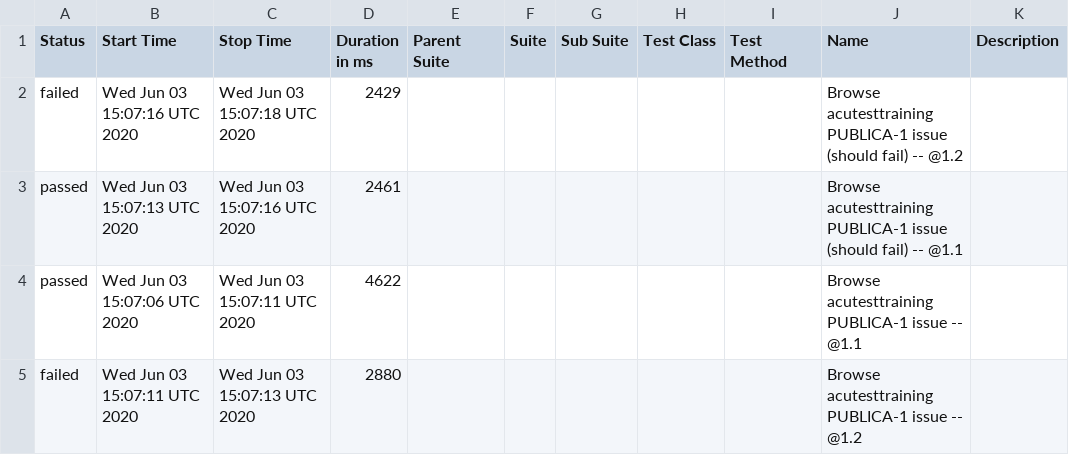
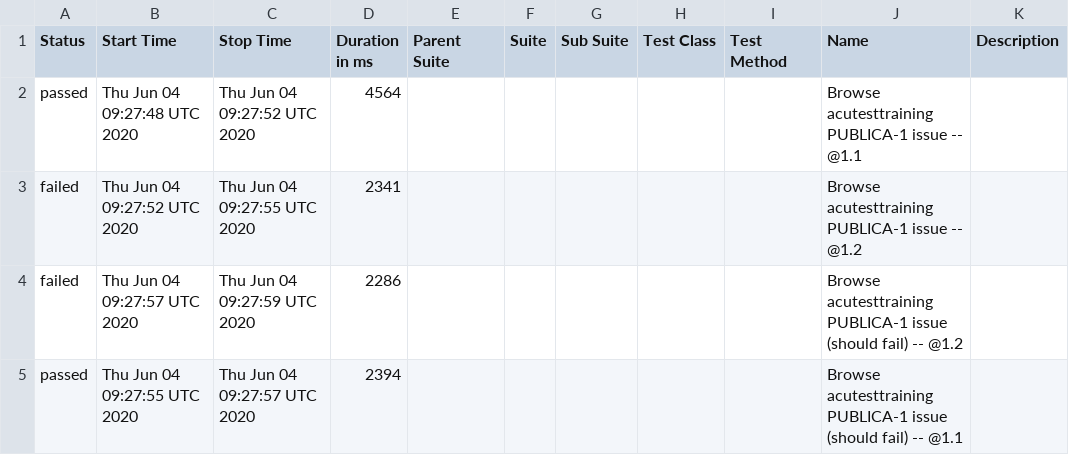
Before and after one commit to allurereport/allurereport, a CSV file: data/suites.csv, drawn as a sheet.

```diff
--- a/data/suites.csv
+++ b/data/suites.csv
@@ -1,5 +1,5 @@
 "Status","Start Time","Stop Time","Duration in ms","Parent Suite","Suite","Sub Suite","Test Class","Test Method","Name","Description"
-"failed","Wed Jun 03 15:07:16 UTC 2020","Wed Jun 03 15:07:18 UTC 2020","2429","","","","","","Browse acutesttraining PUBLICA‌-1 issue (should fail) -- @1.2 ",""
-"passed","Wed Jun 03 15:07:13 UTC 2020","Wed Jun 03 15:07:16 UTC 2020","2461","","","","","","Browse acutesttraining PUBLICA‌-1 issue (should fail) -- @1.1 ",""
-"passed","Wed Jun 03 15:07:06 UTC 2020","Wed Jun 03 15:07:11 UTC 2020","4622","","","","","","Browse acutesttraining PUBLICA‌-1 issue -- @1.1 ",""
-"failed","Wed Jun 03 15:07:11 UTC 2020","Wed Jun 03 15:07:13 UTC 2020","2880","","","","","","Browse acutesttraining PUBLICA‌-1 issue -- @1.2 ",""
+"passed","Thu Jun 04 09:27:48 UTC 2020","Thu Jun 04 09:27:52 UTC 2020","4564","","","","","","Browse acutesttraining PUBLICA‌-1 issue -- @1.1 ",""
+"failed","Thu Jun 04 09:27:52 UTC 2020","Thu Jun 04 09:27:55 UTC 2020","2341","","","","","","Browse acutesttraining PUBLICA‌-1 issue -- @1.2 ",""
+"failed","Thu Jun 04 09:27:57 UTC 2020","Thu Jun 04 09:27:59 UTC 2020","2286","","","","","","Browse acutesttraining PUBLICA‌-1 issue (should fail) -- @1.2 ",""
+"passed","Thu Jun 04 09:27:55 UTC 2020","Thu Jun 04 09:27:57 UTC 2020","2394","","","","","","Browse acutesttraining PUBLICA‌-1 issue (should fail) -- @1.1 ",""
```
Also changed, not shown: 40 other files.
